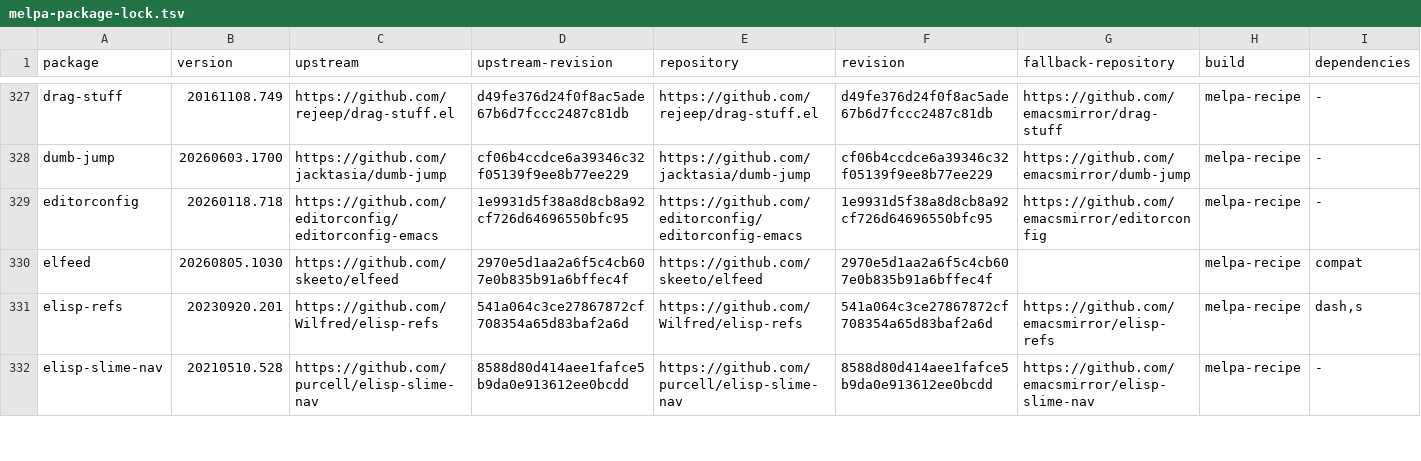
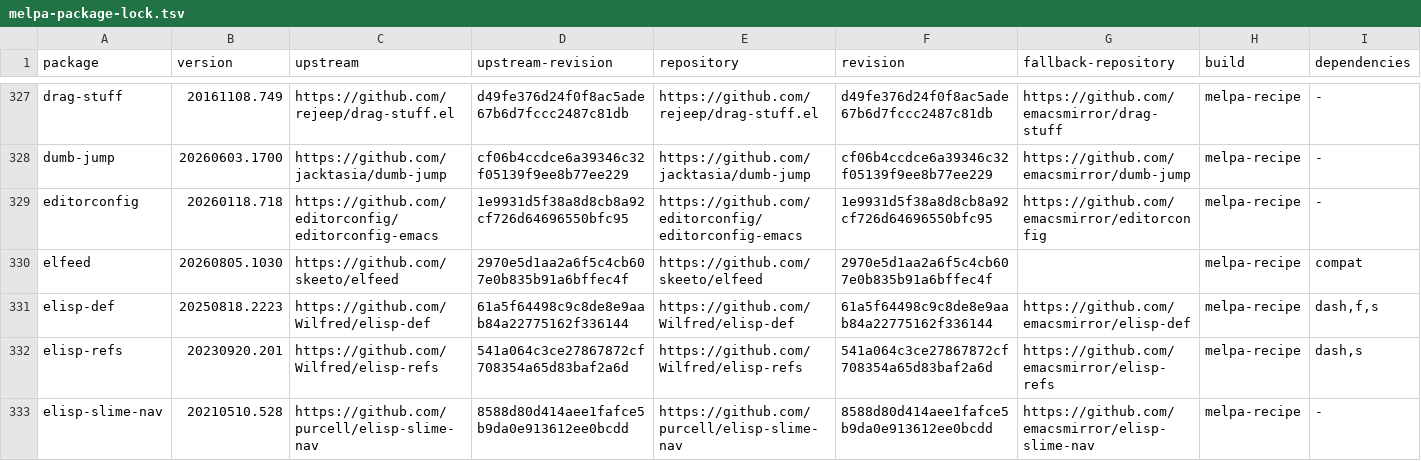
Before and after one commit to ArthurHeymans/neomacs, a TSV file: neomacs-melpa-test-support/melpa-package-lock.tsv, drawn as a sheet; only a part is shown, gaps mark what is left out; the diff names each change by its address in the sheet, - before the commit and + after, or states it on an @@ line.

Commit message:
test(melpa): cover elisp-def workflows
Pin elisp-def 20250818.2223 at upstream commit 61a5f64498c9c8de8e9aab84a22775162f336144 with its exact dash, f, and s closure.\n\nCover public mode/key lifecycle, Lisp-2 definitions, lexical and macro-expanded bindings, generated definitions, point-form ergonomics, real xref/highlight timers, and exact pre/post-history failure boundaries. GNU Emacs and Neomacs match, including batch isolation.

```diff
--- a/neomacs-melpa-test-support/melpa-package-lock.tsv
+++ b/neomacs-melpa-test-support/melpa-package-lock.tsv
+row 331: elisp-def | 20250818.2223 | https://github.com/Wilfred/elisp-def | 61a5f64498c9c8de8e9aab84a22775162f336144 | https://github.com/Wilfred/elisp-def | 61a5f64498c9c8de8e9aab84a22775162f336144 | https://github.com/emacsmirror/elisp-def | melpa-recipe | dash,f,s
```
Also changed, not shown: neomacs-melpa-tests/melpa-top500-roadmap.tsv, 5 other files.
